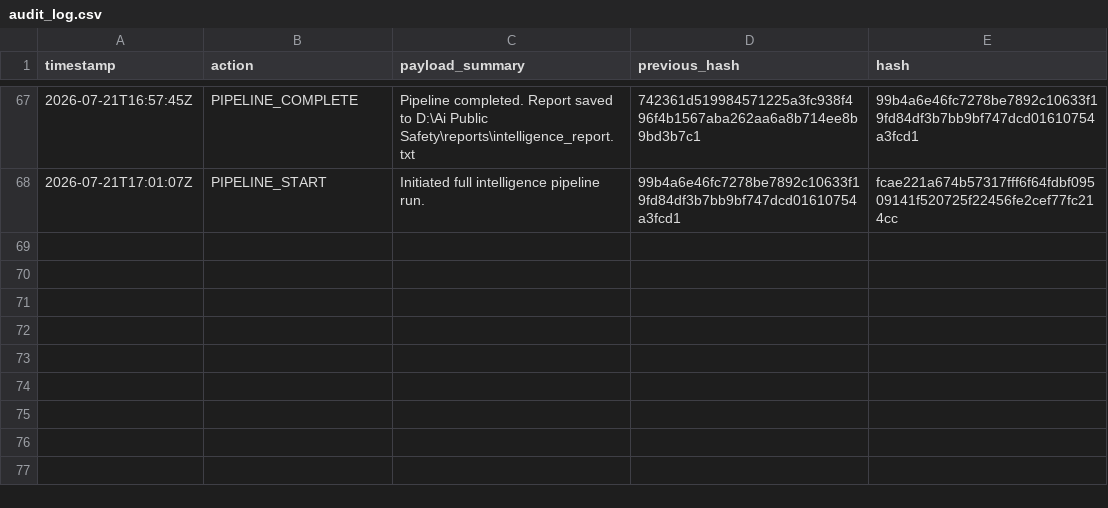
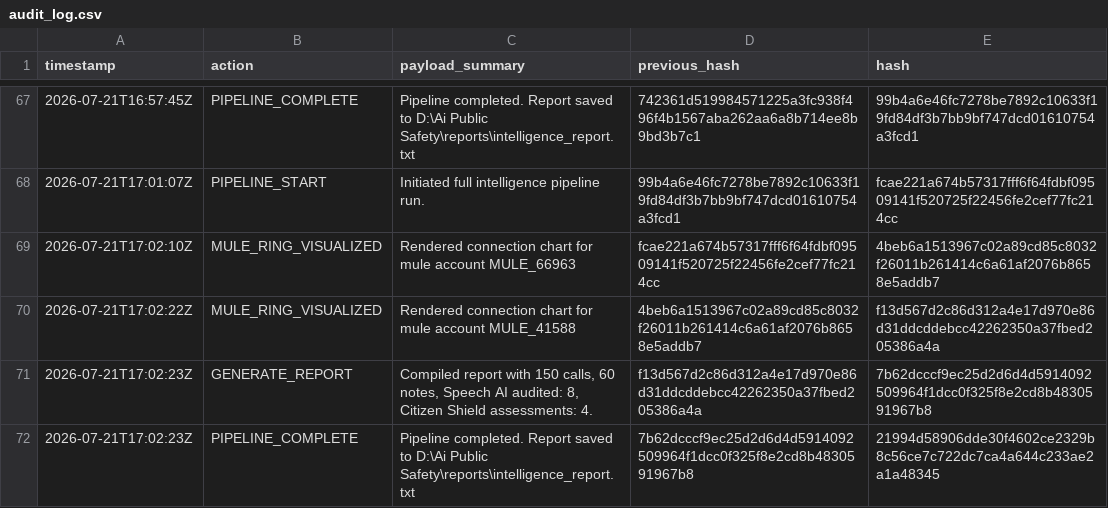
Before and after one commit to abhranil1113/AI-Public-Safety, a CSV file: reports/audit_log.csv, drawn as a sheet; only a part is shown, gaps mark what is left out.

```diff
--- a/reports/audit_log.csv
+++ b/reports/audit_log.csv
@@ -68 +68,5 @@ timestamp,action,payload_summary,previous_hash,hash
 2026-07-21T17:01:07Z,PIPELINE_START,Initiated full intelligence pipeline run.,99b4a6e46fc7278be7892c10633f19fd84df3b7bb9bf747dcd01610754a3fcd1,fcae221a674b57317fff6f64fdbf09509141f520725f22456fe2cef77fc214cc
+2026-07-21T17:02:10Z,MULE_RING_VISUALIZED,Rendered connection chart for mule account MULE_66963,fcae221a674b57317fff6f64fdbf09509141f520725f22456fe2cef77fc214cc,4beb6a1513967c02a89cd85c8032f26011b261414c6a61af2076b8658e5addb7
+2026-07-21T17:02:22Z,MULE_RING_VISUALIZED,Rendered connection chart for mule account MULE_41588,4beb6a1513967c02a89cd85c8032f26011b261414c6a61af2076b8658e5addb7,f13d567d2c86d312a4e17d970e86d31ddcddebcc42262350a37fbed205386a4a
+2026-07-21T17:02:23Z,GENERATE_REPORT,"Compiled report with 150 calls, 60 notes, Speech AI audited: 8, Citizen Shield assessments: 4.",f13d567d2c86d312a4e17d970e86d31ddcddebcc42262350a37fbed205386a4a,7b62dcccf9ec25d2d6d4d5914092509964f1dcc0f325f8e2cd8b4830591967b8
+2026-07-21T17:02:23Z,PIPELINE_COMPLETE,Pipeline completed. Report saved to D:\Ai Public Safety\reports\intelligence_report.txt,7b62dcccf9ec25d2d6d4d5914092509964f1dcc0f325f8e2cd8b4830591967b8,21994d58906dde30f4602ce2329b8c56ce7c722dc7ca4a644c233ae2a1a48345
```
Also changed, not shown: 9 other files.
